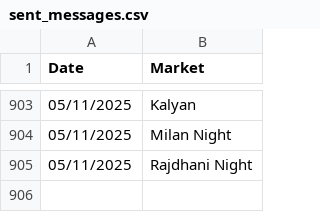
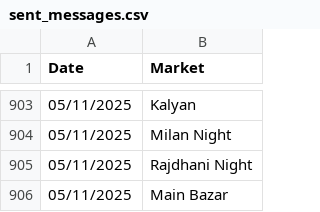
Before and after one commit to Vishalsnw/KalyanX_Telegram, a CSV file: sent_messages.csv, drawn as a sheet; only a part is shown, gaps mark what is left out; the diff names each change by its address in the sheet, - before the commit and + after, or states it on an @@ line.

Commit message:
Auto update CSV logs

```diff
--- a/sent_messages.csv
+++ b/sent_messages.csv
+row 906: 05/11/2025 | Main Bazar
```
